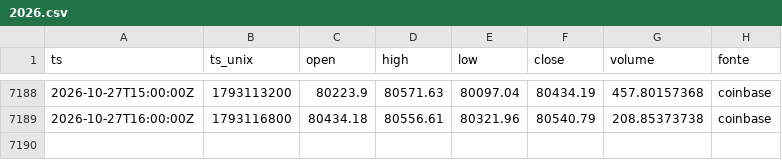
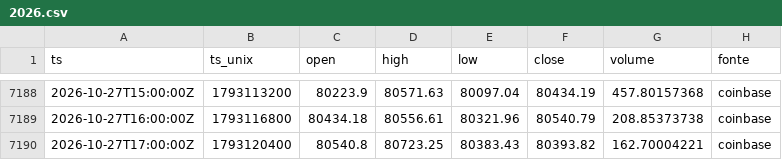
Before and after one commit to joaovpag/sinal-do-satoshi, a CSV file: preco_1h/2026.csv, drawn as a sheet; only a part is shown, gaps mark what is left out; the diff names each change by its address in the sheet, - before the commit and + after, or states it on an @@ line.

```diff
--- a/preco_1h/2026.csv
+++ b/preco_1h/2026.csv
+row 7190: 2026-10-27T17:00:00Z | 1793120400 | 80540.8 | 80723.25 | 80383.43 | 80393.82 | 162.70004221 | coinbase
```
Also changed, not shown: derivativos/2026-10.csv, preco_15m/2026-10.csv, 1 other file.
